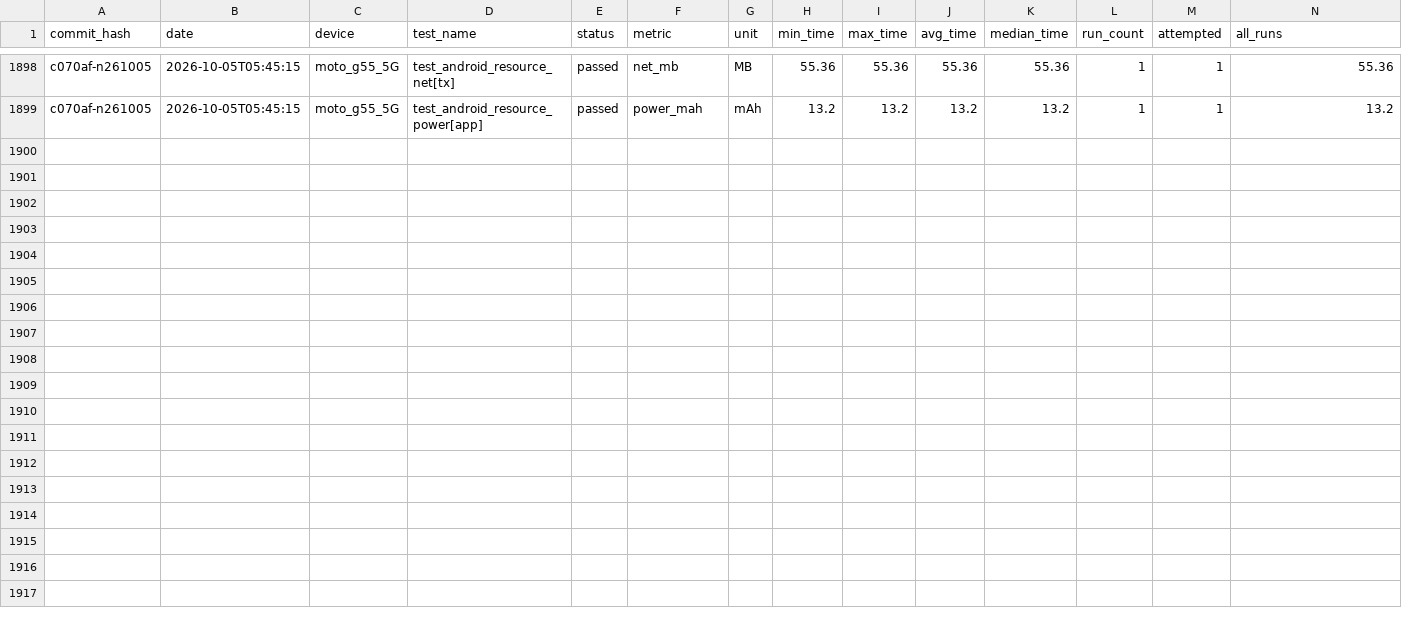
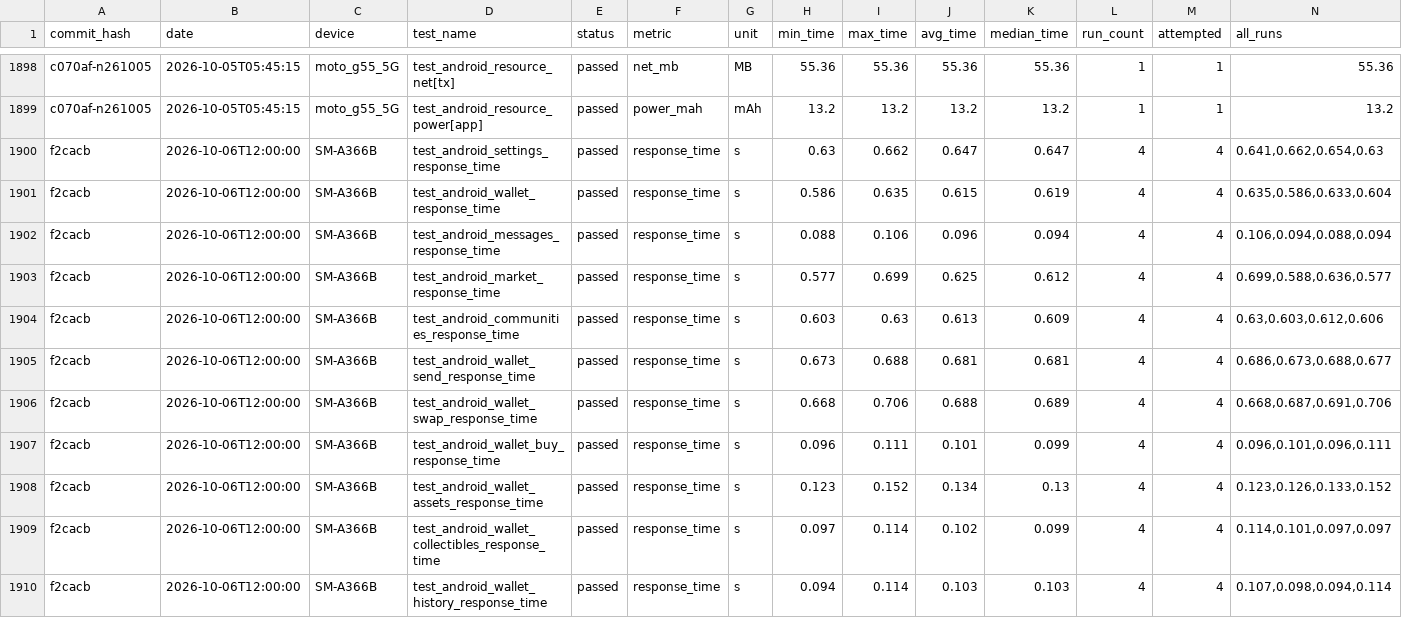
Before and after one commit to status-im/status-app-benchmarks, a CSV file: data/android/performance_metrics.csv, drawn as a sheet; only a part is shown, gaps mark what is left out.

```diff
--- a/data/android/performance_metrics.csv
+++ b/data/android/performance_metrics.csv
@@ -1899 +1899,12 @@ c070af-n261005,2026-10-05T05:45:15,moto_g55_5G,test_android_resource_net[tx],pas
 c070af-n261005,2026-10-05T05:45:15,moto_g55_5G,test_android_resource_power[app],passed,power_mah,mAh,13.2,13.2,13.2,13.2,1,1,13.2
+f2cacb,2026-10-06T12:00:00,SM-A366B,test_android_settings_response_time,passed,response_time,s,0.63,0.662,0.647,0.647,4,4,"0.641,0.662,0.654,0.63"
+f2cacb,2026-10-06T12:00:00,SM-A366B,test_android_wallet_response_time,passed,response_time,s,0.586,0.635,0.615,0.619,4,4,"0.635,0.586,0.633,0.604"
+f2cacb,2026-10-06T12:00:00,SM-A366B,test_android_messages_response_time,passed,response_time,s,0.088,0.106,0.096,0.094,4,4,"0.106,0.094,0.088,0.094"
+f2cacb,2026-10-06T12:00:00,SM-A366B,test_android_market_response_time,passed,response_time,s,0.577,0.699,0.625,0.612,4,4,"0.699,0.588,0.636,0.577"
+f2cacb,2026-10-06T12:00:00,SM-A366B,test_android_communities_response_time,passed,response_time,s,0.603,0.63,0.613,0.609,4,4,"0.63,0.603,0.612,0.606"
+f2cacb,2026-10-06T12:00:00,SM-A366B,test_android_wallet_send_response_time,passed,response_time,s,0.673,0.688,0.681,0.681,4,4,"0.686,0.673,0.688,0.677"
+f2cacb,2026-10-06T12:00:00,SM-A366B,test_android_wallet_swap_response_time,passed,response_time,s,0.668,0.706,0.688,0.689,4,4,"0.668,0.687,0.691,0.706"
+f2cacb,2026-10-06T12:00:00,SM-A366B,test_android_wallet_buy_response_time,passed,response_time,s,0.096,0.111,0.101,0.099,4,4,"0.096,0.101,0.096,0.111"
+f2cacb,2026-10-06T12:00:00,SM-A366B,test_android_wallet_assets_response_time,passed,response_time,s,0.123,0.152,0.134,0.13,4,4,"0.123,0.126,0.133,0.152"
+f2cacb,2026-10-06T12:00:00,SM-A366B,test_android_wallet_collectibles_response_time,passed,response_time,s,0.097,0.114,0.102,0.099,4,4,"0.114,0.101,0.097,0.097"
+f2cacb,2026-10-06T12:00:00,SM-A366B,test_android_wallet_history_response_time,passed,response_time,s,0.094,0.114,0.103,0.103,4,4,"0.107,0.098,0.094,0.114"
```
Also changed, not shown: data/android/build_labels.csv, data/android/run_environment.csv, 13 other files.
